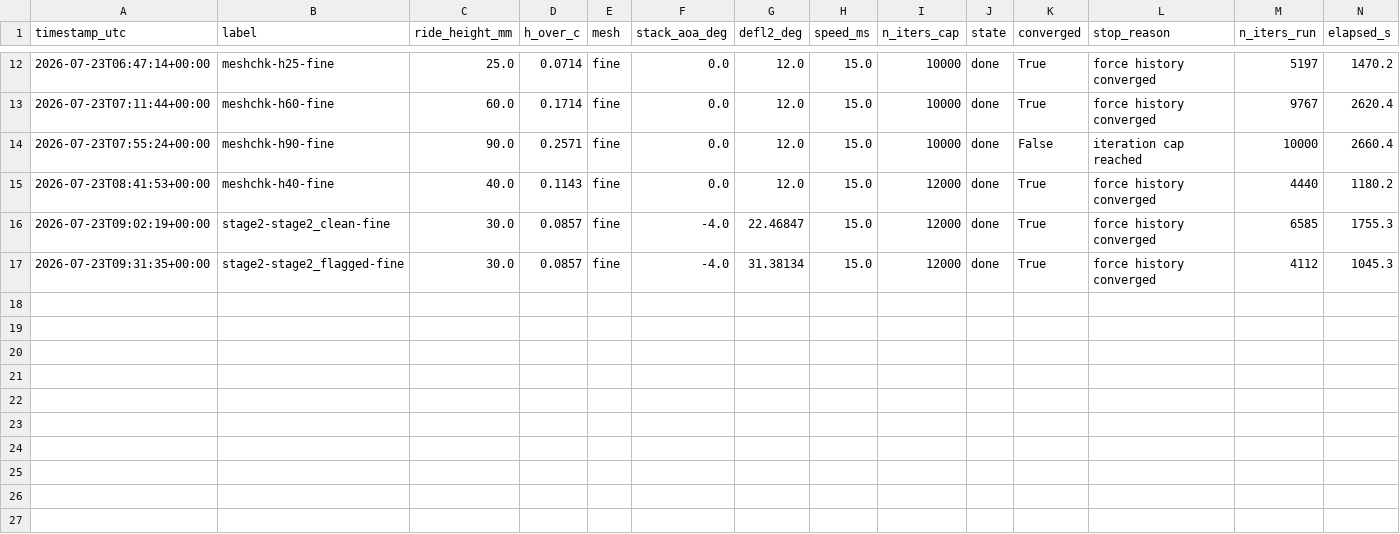
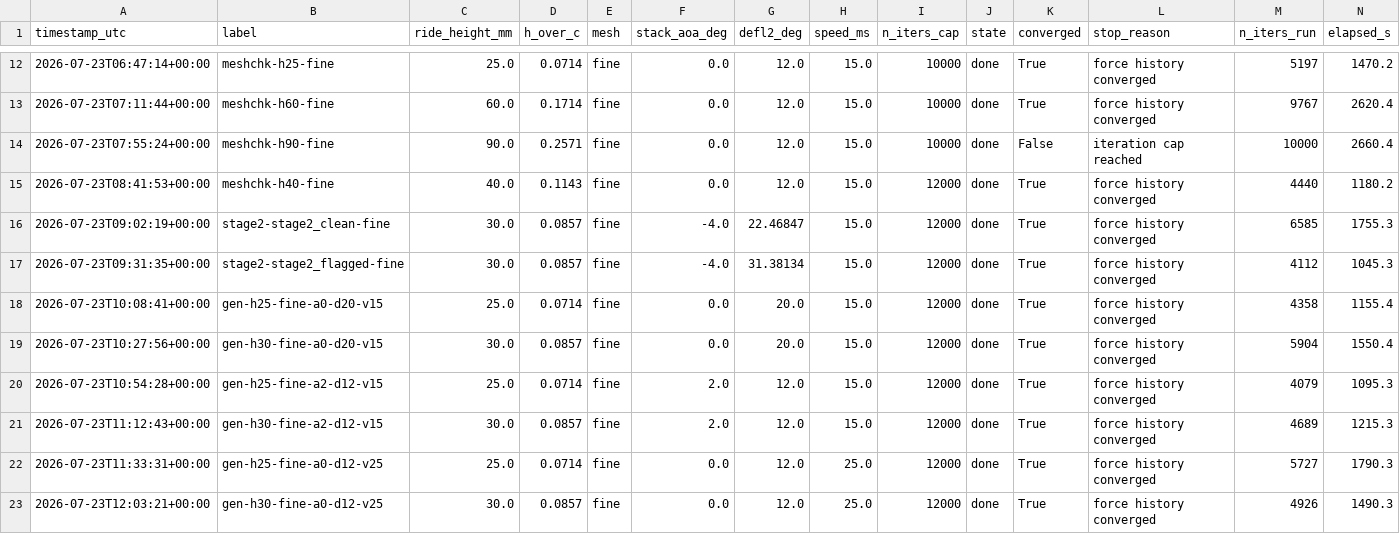
Before and after one commit to GeorgeZeng01/wing-section-workbench, a CSV file: docs/calibration/runs.csv, drawn as a sheet; only a part is shown, gaps mark what is left out; rows hold the shown columns only; the diff names each change by its address in the sheet, - before the commit and + after, or states it on an @@ line.

Commit message:
Generalization leg: the two trust axes separate cleanly
Three fine-mesh 25/30mm pairs at off-baseline configs settle whether
the validity map generalizes. It does — as two orthogonal, now-measured
axes. Ride height (healthy designs): both zero-warning configs are
optimistic at h/c 0.071 (-19%/-12%, milder at higher Re) and honest at
0.086 (-0%/+6%); HC_CHOKE_OPTIMISM = 0.08 stands unchanged across
speeds. Loading: both configs past the 90% free-air warning line
(aoa +2 at frac 0.997, flap 20 at 1.098) measure -23...-30% optimistic
at BOTH heights, including where healthy designs are validated — the
classical Smith budget's warning line is almost exactly where measured
RANS optimism switches on.

Wording updated to match the measurement: the map note and the guide's
maps section now state the bands describe designs inside the loading
budget, and that loading warnings trump the bands (verified rendering
live). Second Stage 2 pair (280/400 N: clean unflagged, flagged
near-stall) committed for the replicate runs now in the queue.

```diff
--- a/docs/calibration/runs.csv
+++ b/docs/calibration/runs.csv
+row 18: 2026-07-23T10:08:41+00:00 | gen-h25-fine-a0-d20-v15 | 25.0 | 0.0714 | fine | 0.0 | 20.0 | 15.0 | 12000 | done | True | force history converged | 4358 | 1155.4
+row 19: 2026-07-23T10:27:56+00:00 | gen-h30-fine-a0-d20-v15 | 30.0 | 0.0857 | fine | 0.0 | 20.0 | 15.0 | 12000 | done | True | force history converged | 5904 | 1550.4
+row 20: 2026-07-23T10:54:28+00:00 | gen-h25-fine-a2-d12-v15 | 25.0 | 0.0714 | fine | 2.0 | 12.0 | 15.0 | 12000 | done | True | force history converged | 4079 | 1095.3
+row 21: 2026-07-23T11:12:43+00:00 | gen-h30-fine-a2-d12-v15 | 30.0 | 0.0857 | fine | 2.0 | 12.0 | 15.0 | 12000 | done | True | force history converged | 4689 | 1215.3
+row 22: 2026-07-23T11:33:31+00:00 | gen-h25-fine-a0-d12-v25 | 25.0 | 0.0714 | fine | 0.0 | 12.0 | 25.0 | 12000 | done | True | force history converged | 5727 | 1790.3
+row 23: 2026-07-23T12:03:21+00:00 | gen-h30-fine-a0-d12-v25 | 30.0 | 0.0857 | fine | 0.0 | 12.0 | 25.0 | 12000 | done | True | force history converged | 4926 | 1490.3
```
Also changed, not shown: 5 other files.
